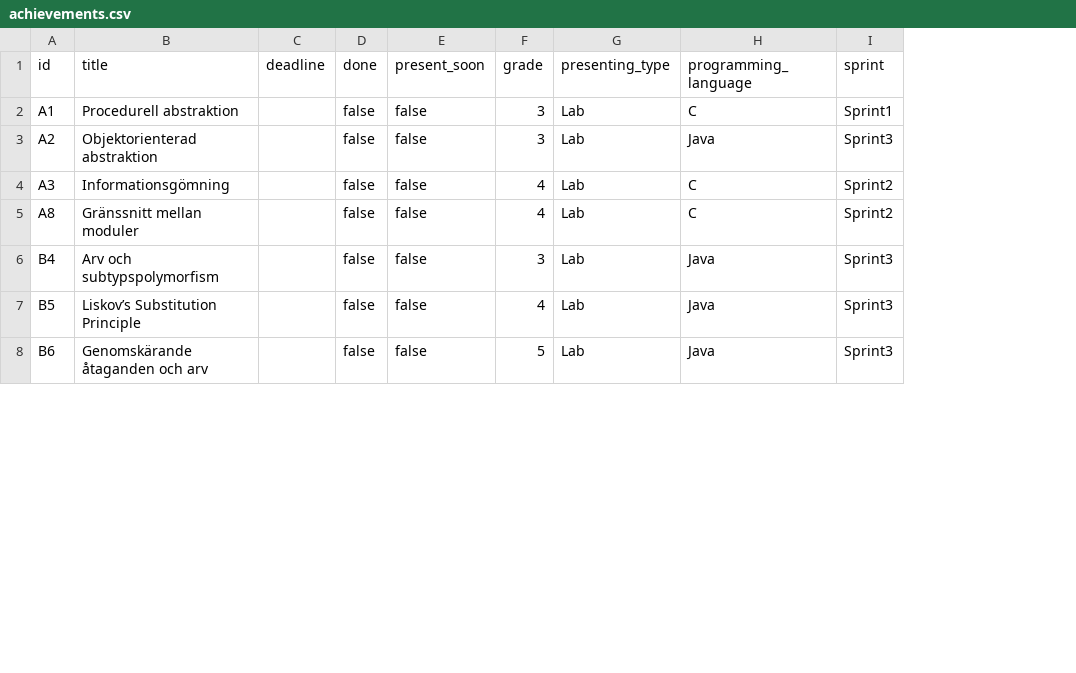
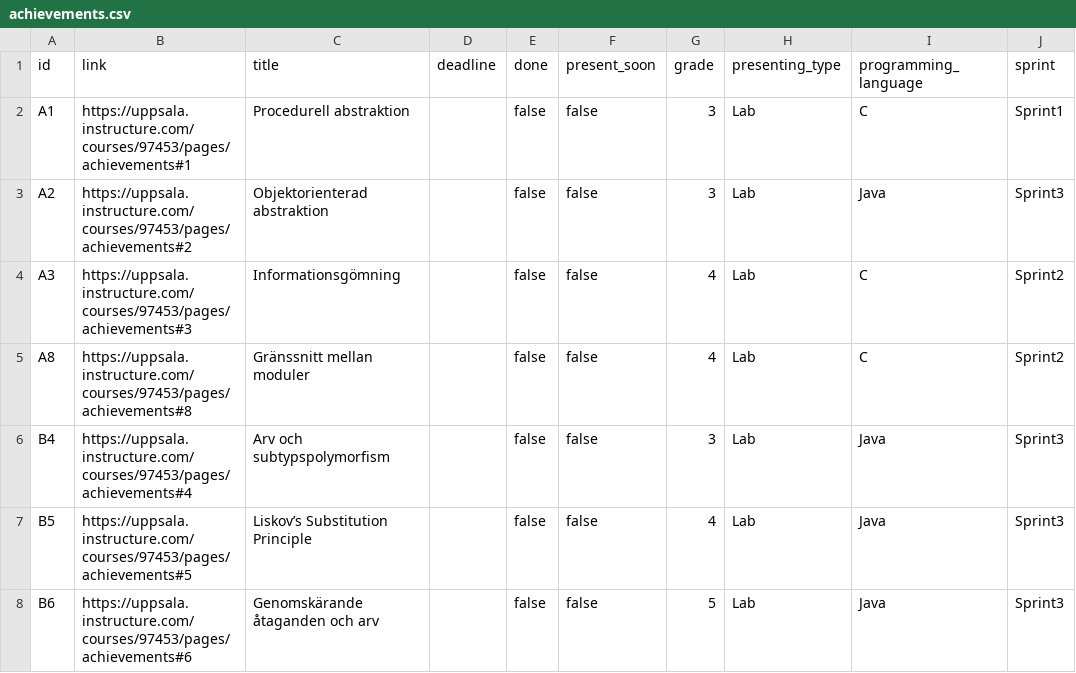
Before and after one commit to Huggepugge1/achievements-enhanced, a CSV file: achievements.csv, drawn as a sheet; only a part is shown; the diff covers the shown part only; the diff names each change by its address in the sheet, - before the commit and + after, or states it on an @@ line.

```diff
--- a/achievements.csv
+++ b/achievements.csv
+column B (link), rows 2-8: https://uppsala.instructure.com/courses/97453/pages/achievements#1 | https://uppsala.instructure.com/courses/97453/pages/achievements#2 | https://uppsala.instructure.com/courses/97453/pages/achievements#3 | https://uppsala.instructure.com/courses/97453/pages/achievements#8 | https://uppsala.instructure.com/courses/97453/pages/achievements#4 | https://uppsala.instructure.com/courses/97453/pages/achievements#5 | https://uppsala.instructure.com/courses/97453/pages/achievements#6
```
Also changed, not shown: 6 edited cells elsewhere in this file, 2 other files.
